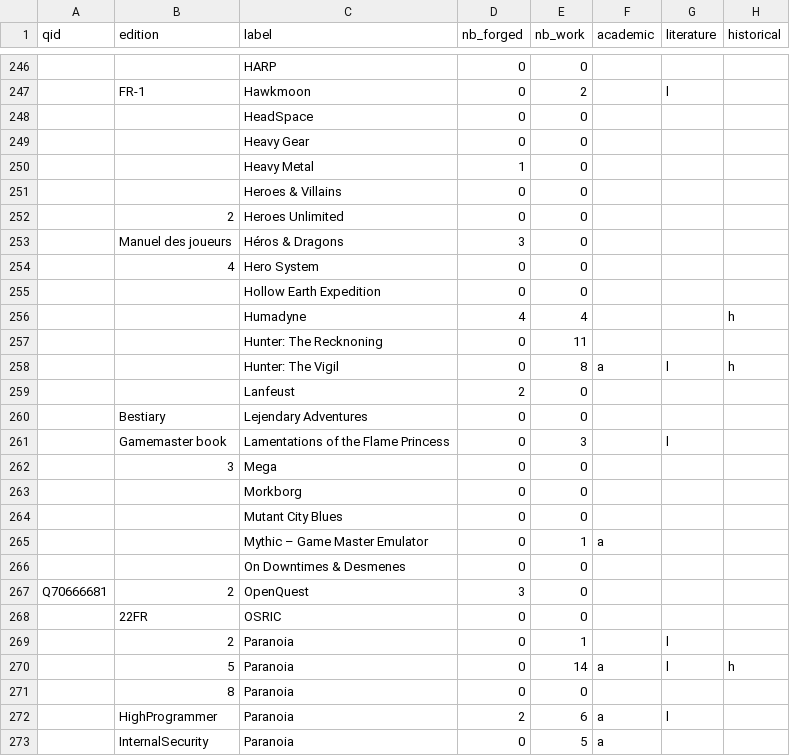
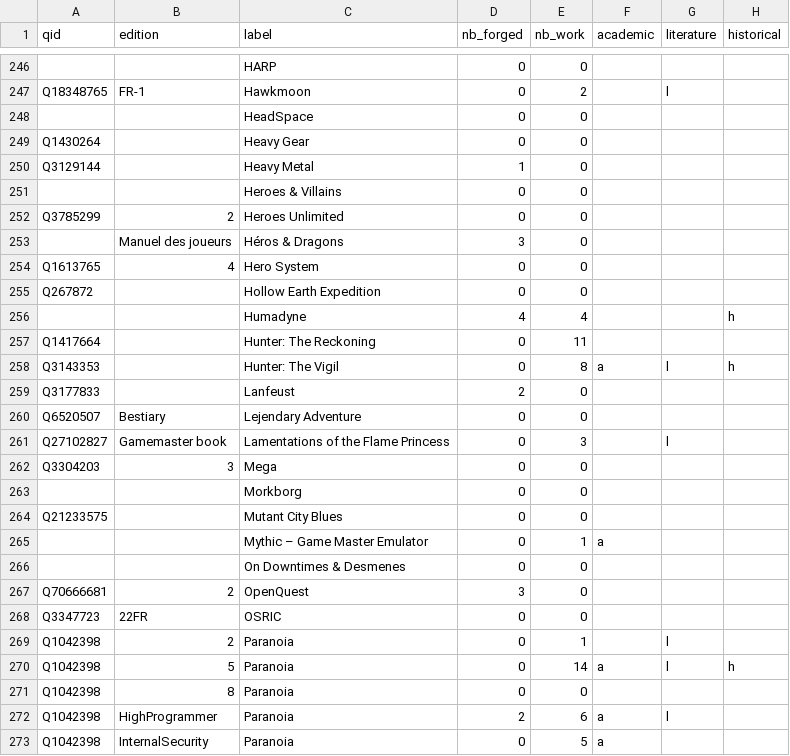
Before and after one commit to pmartinolli/OtSoCG, a CSV file: data/epigraph_data.csv, drawn as a sheet; only a part is shown, gaps mark what is left out; the diff covers the shown part only; the diff names each change by its address in the sheet, - before the commit and + after, or states it on an @@ line.

```diff
--- a/data/epigraph_data.csv
+++ b/data/epigraph_data.csv
-A247 (qid): (empty)
+A247 (qid): Q18348765
-A249 (qid): (empty)
+A249 (qid): Q1430264
-A250 (qid): (empty)
+A250 (qid): Q3129144
-A252 (qid): (empty)
+A252 (qid): Q3785299
-A254 (qid): (empty)
+A254 (qid): Q1613765
-A255 (qid): (empty)
+A255 (qid): Q267872
-A257 (qid): (empty)
+A257 (qid): Q1417664
-C257 (label): Hunter: The Recknoning
+C257 (label): Hunter: The Reckoning
-A258 (qid): (empty)
+A258 (qid): Q3143353
-A259 (qid): (empty)
+A259 (qid): Q3177833
-A260 (qid): (empty)
+A260 (qid): Q6520507
-C260 (label): Lejendary Adventures
+C260 (label): Lejendary Adventure
-A261 (qid): (empty)
+A261 (qid): Q27102827
-A262 (qid): (empty)
+A262 (qid): Q3304203
-A264 (qid): (empty)
+A264 (qid): Q21233575
-A268 (qid): (empty)
+A268 (qid): Q3347723
-A269:A273 (qid): (empty)
+A269:A273 (qid): Q1042398
```
Also changed, not shown: 4 added rows, 2 removed rows and 107 edited cells elsewhere in this file.
